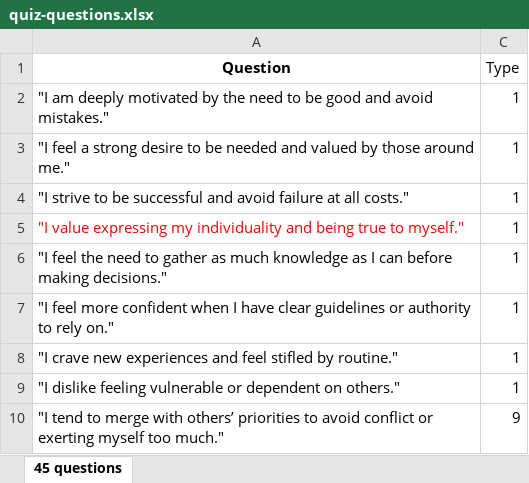
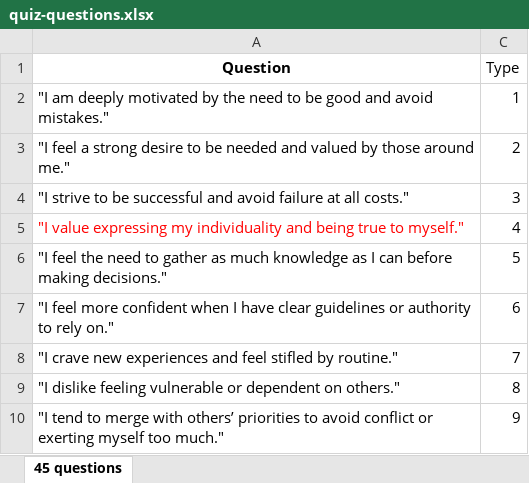
Before and after one commit to jennyhuang3555/enneagram-quiz-2, an Excel workbook: quiz-questions.xlsx, sheet 45 questions, drawn as a sheet; values as stored, in another font and other column widths than the file's, no borders; the diff names each change by its address in the sheet, - before the commit and + after, or states it on an @@ line.

```diff
--- a/quiz-questions.xlsx (sheet 45 questions)
+++ b/quiz-questions.xlsx (sheet 45 questions)
-C3 (Type): 1
+C3 (Type): 2
-C4 (Type): 1
+C4 (Type): 3
-C5 (Type): 1
+C5 (Type): 4
-C6 (Type): 1
+C6 (Type): 5
-C7 (Type): 1
+C7 (Type): 6
-C8 (Type): 1
+C8 (Type): 7
-C9 (Type): 1
+C9 (Type): 8
```
Also changed, not shown: 1 other file.
